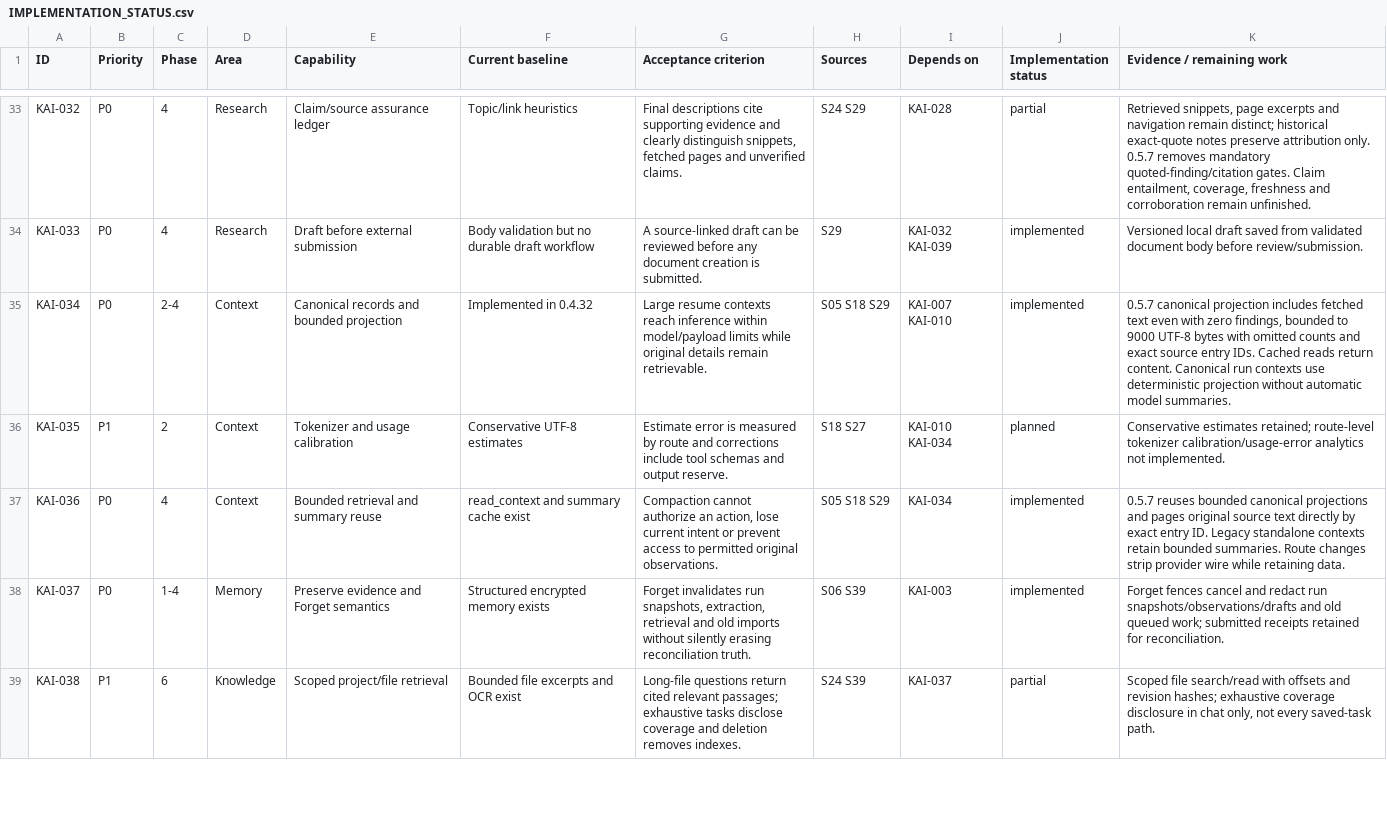
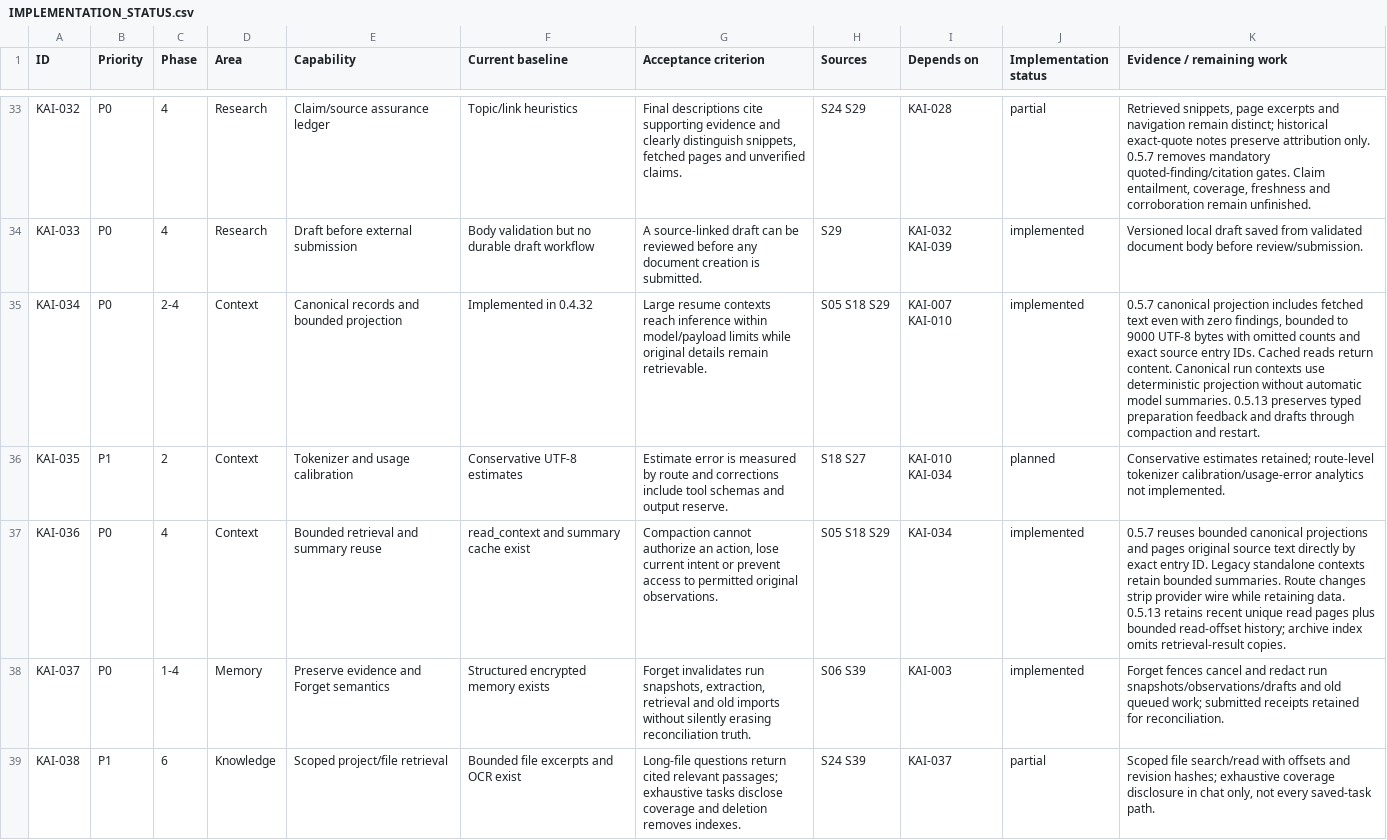
Before and after one commit to therexdev/kai-android-agent, a CSV file: docs/architecture/IMPLEMENTATION_STATUS.csv, drawn as a sheet; only a part is shown, gaps mark what is left out; the diff covers the shown part only.

Commit message:
Release 0.5.13: restore follow-up dispatch and improve native preparation, readback and context reuse

```diff
--- a/docs/architecture/IMPLEMENTATION_STATUS.csv
+++ b/docs/architecture/IMPLEMENTATION_STATUS.csv
@@ -34,5 +34,5 @@ KAI-032,P0,4,Research,Claim/source assurance ledger,Topic/link heuristics,"Final
 KAI-033,P0,4,Research,Draft before external submission,Body validation but no durable draft workflow,A source-linked draft can be reviewed before any document creation is submitted.,S29,KAI-032 KAI-039,implemented,Versioned local draft saved from validated document body before review/submission.
-KAI-034,P0,2-4,Context,Canonical records and bounded projection,Implemented in 0.4.32,Large resume contexts reach inference within model/payload limits while original details remain retrievable.,S05 S18 S29,KAI-007 KAI-010,implemented,"0.5.7 canonical projection includes fetched text even with zero findings, bounded to 9000 UTF-8 bytes with omitted counts and exact source entry IDs. Cached reads return content. Canonical run contexts use deterministic projection without automatic model summaries."
+KAI-034,P0,2-4,Context,Canonical records and bounded projection,Implemented in 0.4.32,Large resume contexts reach inference within model/payload limits while original details remain retrievable.,S05 S18 S29,KAI-007 KAI-010,implemented,"0.5.7 canonical projection includes fetched text even with zero findings, bounded to 9000 UTF-8 bytes with omitted counts and exact source entry IDs. Cached reads return content. Canonical run contexts use deterministic projection without automatic model summaries. 0.5.13 preserves typed preparation feedback and drafts through compaction and restart."
 KAI-035,P1,2,Context,Tokenizer and usage calibration,Conservative UTF-8 estimates,Estimate error is measured by route and corrections include tool schemas and output reserve.,S18 S27,KAI-010 KAI-034,planned,Conservative estimates retained; route-level tokenizer calibration/usage-error analytics not implemented.
-KAI-036,P0,4,Context,Bounded retrieval and summary reuse,read_context and summary cache exist,"Compaction cannot authorize an action, lose current intent or prevent access to permitted original observations.",S05 S18 S29,KAI-034,implemented,0.5.7 reuses bounded canonical projections and pages original source text directly by exact entry ID. Legacy standalone contexts retain bounded summaries. Route changes strip provider wire while retaining data.
+KAI-036,P0,4,Context,Bounded retrieval and summary reuse,read_context and summary cache exist,"Compaction cannot authorize an action, lose current intent or prevent access to permitted original observations.",S05 S18 S29,KAI-034,implemented,0.5.7 reuses bounded canonical projections and pages original source text directly by exact entry ID. Legacy standalone contexts retain bounded summaries. Route changes strip provider wire while retaining data. 0.5.13 retains recent unique read pages plus bounded read-offset history; archive index omits retrieval-result copies.
 KAI-037,P0,1-4,Memory,Preserve evidence and Forget semantics,Structured encrypted memory exists,"Forget invalidates run snapshots, extraction, retrieval and old imports without silently erasing reconciliation truth.",S06 S39,KAI-003,implemented,Forget fences cancel and redact run snapshots/observations/drafts and old queued work; submitted receipts retained for reconciliation.
```
Also changed, not shown: 6 edited cells elsewhere in this file, 34 other files.
